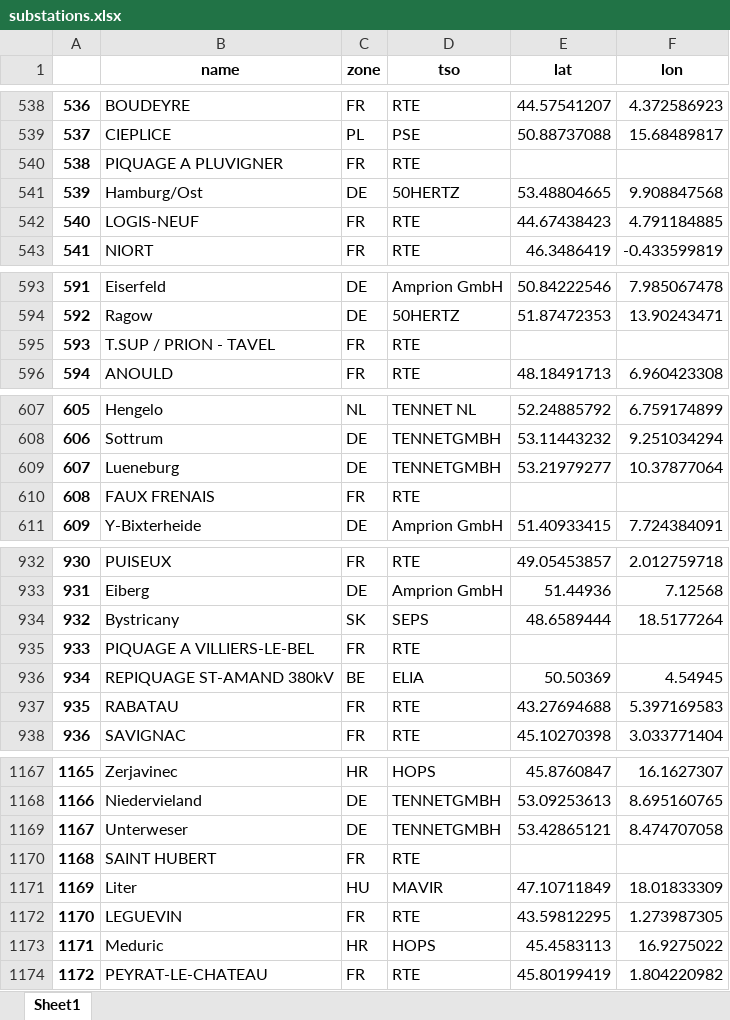
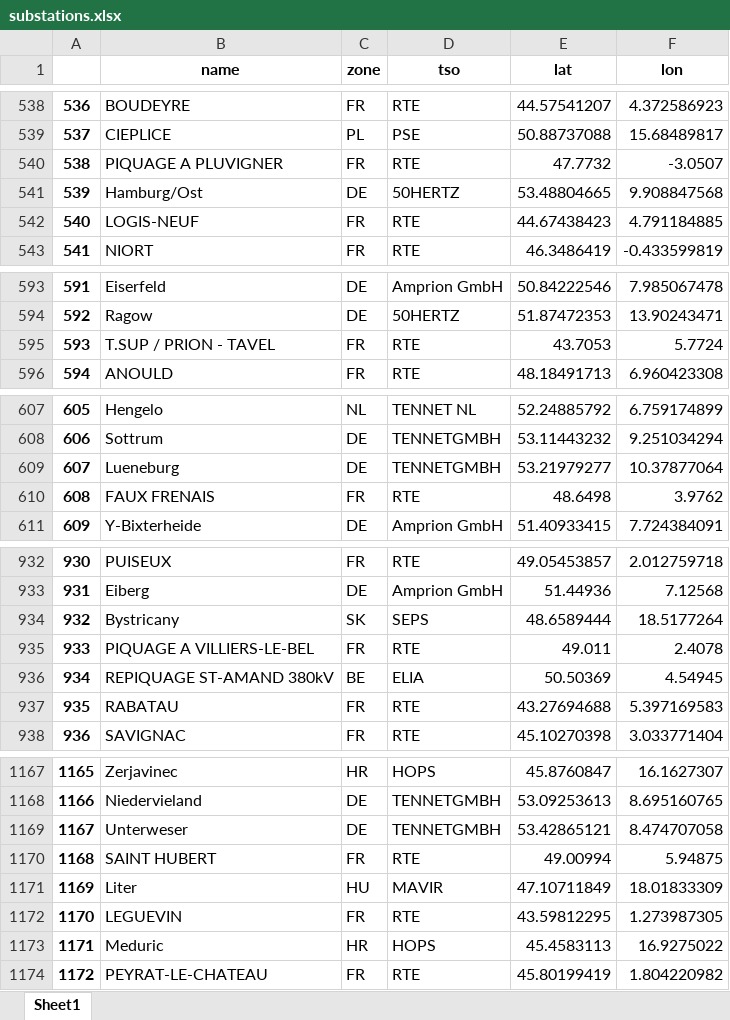
Before and after one commit to kbruninx/FBMC, an Excel workbook: grid/substations.xlsx, sheet Sheet1, drawn as a sheet; only a part is shown, gaps mark what is left out; values as stored, in another font and other column widths than the file's, no borders; the diff covers the shown part only; the diff names each change by its address in the sheet, - before the commit and + after, or states it on an @@ line.

```diff
--- a/grid/substations.xlsx (sheet Sheet1)
+++ b/grid/substations.xlsx (sheet Sheet1)
-E540 (lat): (empty)
+E540 (lat): 47.7732
-F540 (lon): (empty)
+F540 (lon): -3.0507
-E595 (lat): (empty)
+E595 (lat): 43.7053
-F595 (lon): (empty)
+F595 (lon): 5.7724
-E610 (lat): (empty)
+E610 (lat): 48.6498
-F610 (lon): (empty)
+F610 (lon): 3.9762
-E935 (lat): (empty)
+E935 (lat): 49.011
-F935 (lon): (empty)
+F935 (lon): 2.4078
-E1170 (lat): (empty)
+E1170 (lat): 49.00994
-F1170 (lon): (empty)
+F1170 (lon): 5.94875
```
Also changed, not shown: 2 edited cells elsewhere in this sheet, grid/grid.xlsx, 13 other files.
